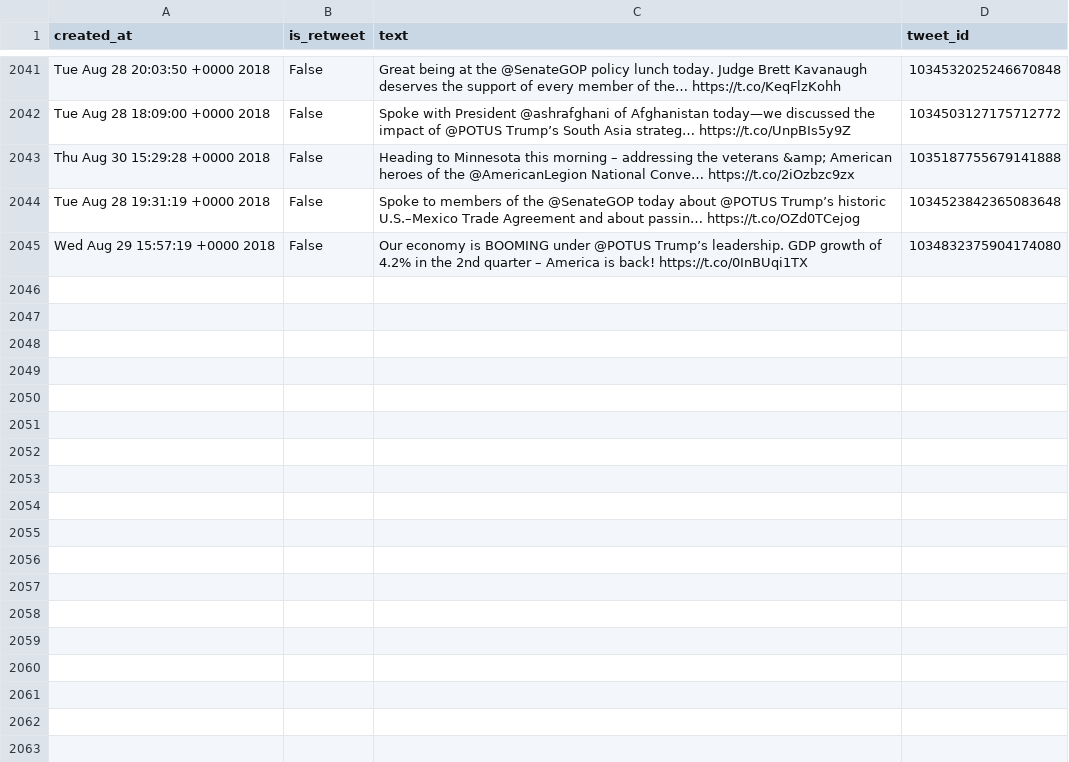
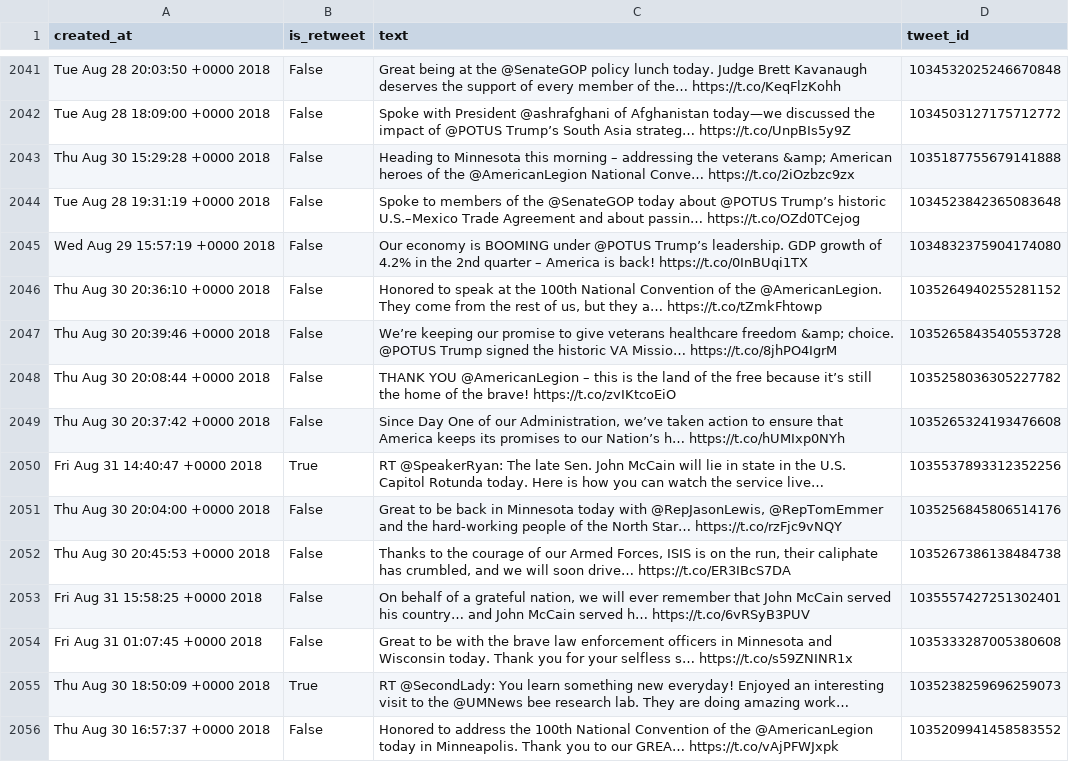
Before and after one commit to cpenalobel/sportsdata, a CSV file: twets/vp.csv, drawn as a sheet; only a part is shown, gaps mark what is left out; the diff names each change by its address in the sheet, - before the commit and + after, or states it on an @@ line.

```diff
--- a/twets/vp.csv
+++ b/twets/vp.csv
+row 2046: Thu Aug 30 20:36:10 +0000 2018 | False | Honored to speak at the 100th National Convention of the @AmericanLegion. They come from the rest of us, but they a… https://t.co/tZmkFhtowp | 1035264940255281152
+row 2047: Thu Aug 30 20:39:46 +0000 2018 | False | We’re keeping our promise to give veterans healthcare freedom &amp; choice. @POTUS Trump signed the historic VA Missio… https://t.co/8jhPO4IgrM | 1035265843540553728
+row 2048: Thu Aug 30 20:08:44 +0000 2018 | False | THANK YOU @AmericanLegion – this is the land of the free because it’s still the home of the brave! https://t.co/zvIKtcoEiO | 1035258036305227782
+row 2049: Thu Aug 30 20:37:42 +0000 2018 | False | Since Day One of our Administration, we’ve taken action to ensure that America keeps its promises to our Nation’s h… https://t.co/hUMIxp0NYh | 1035265324193476608
+row 2050: Fri Aug 31 14:40:47 +0000 2018 | True | RT @SpeakerRyan: The late Sen. John McCain will lie in state in the U.S. Capitol Rotunda today. Here is how you can watch the service live… | 1035537893312352256
+row 2051: Thu Aug 30 20:04:00 +0000 2018 | False | Great to be back in Minnesota today with @RepJasonLewis, @RepTomEmmer and the hard-working people of the North Star… https://t.co/rzFjc9vNQY | 1035256845806514176
+row 2052: Thu Aug 30 20:45:53 +0000 2018 | False | Thanks to the courage of our Armed Forces, ISIS is on the run, their caliphate has crumbled, and we will soon drive… https://t.co/ER3IBcS7DA | 1035267386138484738
+row 2053: Fri Aug 31 15:58:25 +0000 2018 | False | On behalf of a grateful nation, we will ever remember that John McCain served his country… and John McCain served h… https://t.co/6vRSyB3PUV | 1035557427251302401
+row 2054: Fri Aug 31 01:07:45 +0000 2018 | False | Great to be with the brave law enforcement officers in Minnesota and Wisconsin today. Thank you for your selfless s… https://t.co/s59ZNINR1x | 1035333287005380608
+row 2055: Thu Aug 30 18:50:09 +0000 2018 | True | RT @SecondLady: You learn something new everyday! Enjoyed an interesting visit to the @UMNews bee research lab. They are doing amazing work… | 1035238259696259073
+row 2056: Thu Aug 30 16:57:37 +0000 2018 | False | Honored to address the 100th National Convention of the @AmericanLegion today in Minneapolis. Thank you to our GREA… https://t.co/vAjPFWJxpk | 1035209941458583552
```
Also changed, not shown: twets/potus.csv, twets/realdonaldtrump.csv, 1 other file.
